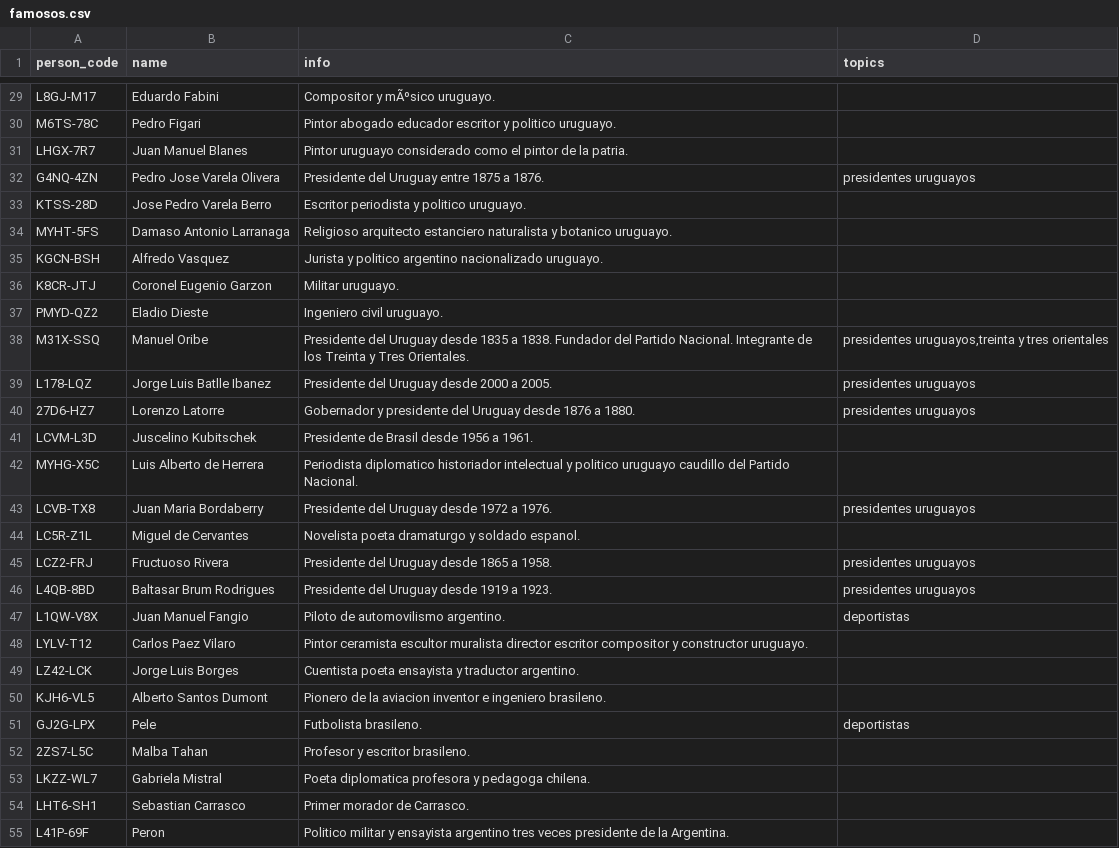
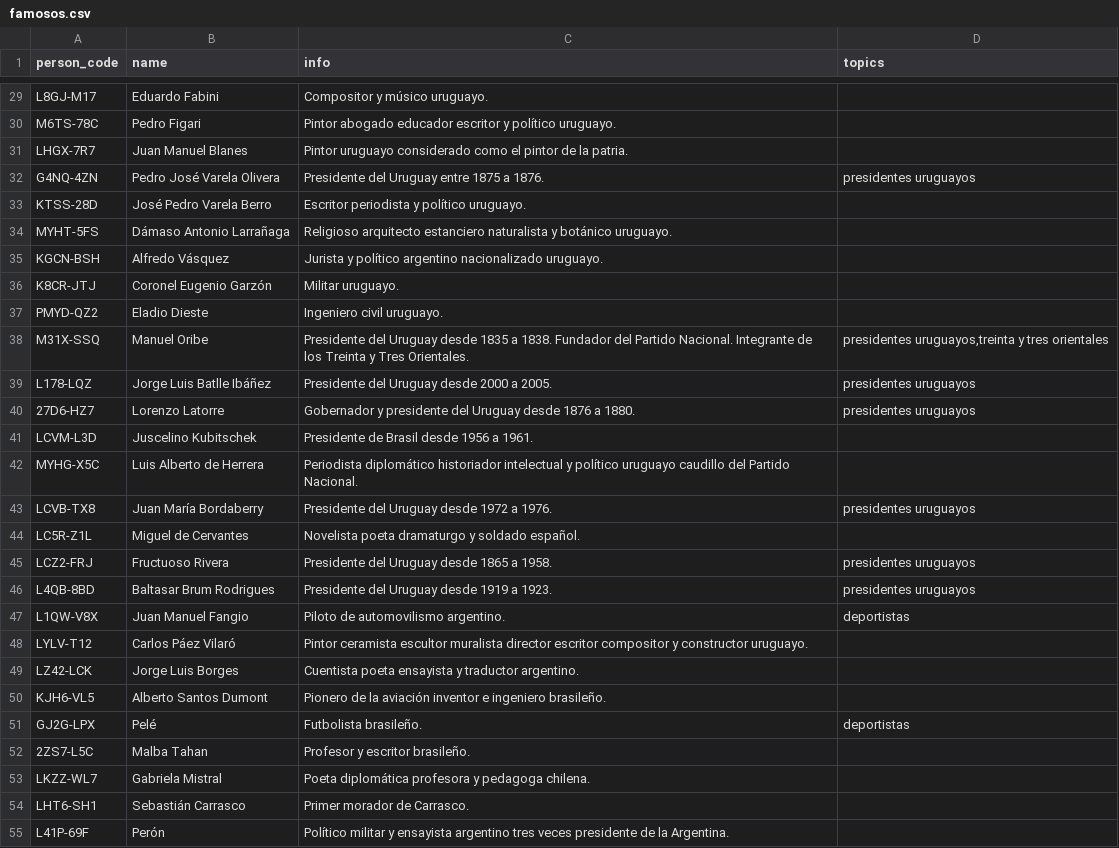
Before and after one commit to Teo1840/famousrelatives, a CSV file: famosos.csv, drawn as a sheet; only a part is shown, gaps mark what is left out; the diff covers the shown part only; the diff names each change by its address in the sheet, - before the commit and + after, or states it on an @@ line.

```diff
--- a/famosos.csv
+++ b/famosos.csv
-C29 (info): Compositor y mÃºsico uruguayo.
+C29 (info): Compositor y músico uruguayo.
-C30 (info): …escritor y politico uruguayo.
+C30 (info): …escritor y político uruguayo.
-B32 (name): Pedro Jose Varela Olivera
+B32 (name): Pedro José Varela Olivera
-B33 (name): Jose Pedro Varela Berro
+B33 (name): José Pedro Varela Berro
-C33 (info): Escritor periodista y politico uruguayo.
+C33 (info): Escritor periodista y político uruguayo.
-B34 (name): Damaso Antonio Larranaga
+B34 (name): Dámaso Antonio Larrañaga
-C34 (info): …naturalista y botanico uruguayo.
+C34 (info): …naturalista y botánico uruguayo.
-B35 (name): Alfredo Vasquez
+B35 (name): Alfredo Vásquez
-C35 (info): Jurista y politico argentino nacionalizado…
+C35 (info): Jurista y político argentino nacionalizado…
-B36 (name): Coronel Eugenio Garzon
+B36 (name): Coronel Eugenio Garzón
-B39 (name): Jorge Luis Batlle Ibanez
+B39 (name): Jorge Luis Batlle Ibáñez
-C42 (info): Periodista diplomatico historiador intelectual y politico uruguayo caudillo…
+C42 (info): Periodista diplomático historiador intelectual y político uruguayo caudillo…
-B43 (name): Juan Maria Bordaberry
+B43 (name): Juan María Bordaberry
-C44 (info): Novelista poeta dramaturgo y soldado espanol.
+C44 (info): Novelista poeta dramaturgo y soldado español.
-B48 (name): Carlos Paez Vilaro
+B48 (name): Carlos Páez Vilaró
-C50 (info): …de la aviacion inventor e ingeniero brasileno.
+C50 (info): …de la aviación inventor e ingeniero brasileño.
-B51 (name): Pele
+B51 (name): Pelé
-C51 (info): Futbolista brasileno.
+C51 (info): Futbolista brasileño.
-C52 (info): Profesor y escritor brasileno.
+C52 (info): Profesor y escritor brasileño.
-C53 (info): Poeta diplomatica profesora y…
+C53 (info): Poeta diplomática profesora y…
-B54 (name): Sebastian Carrasco
+B54 (name): Sebastián Carrasco
-B55 (name): Peron
+B55 (name): Perón
-C55 (info): Politico militar y…
+C55 (info): Político militar y…
```
Also changed, not shown: 81 edited cells elsewhere in this file, 26 other files.
